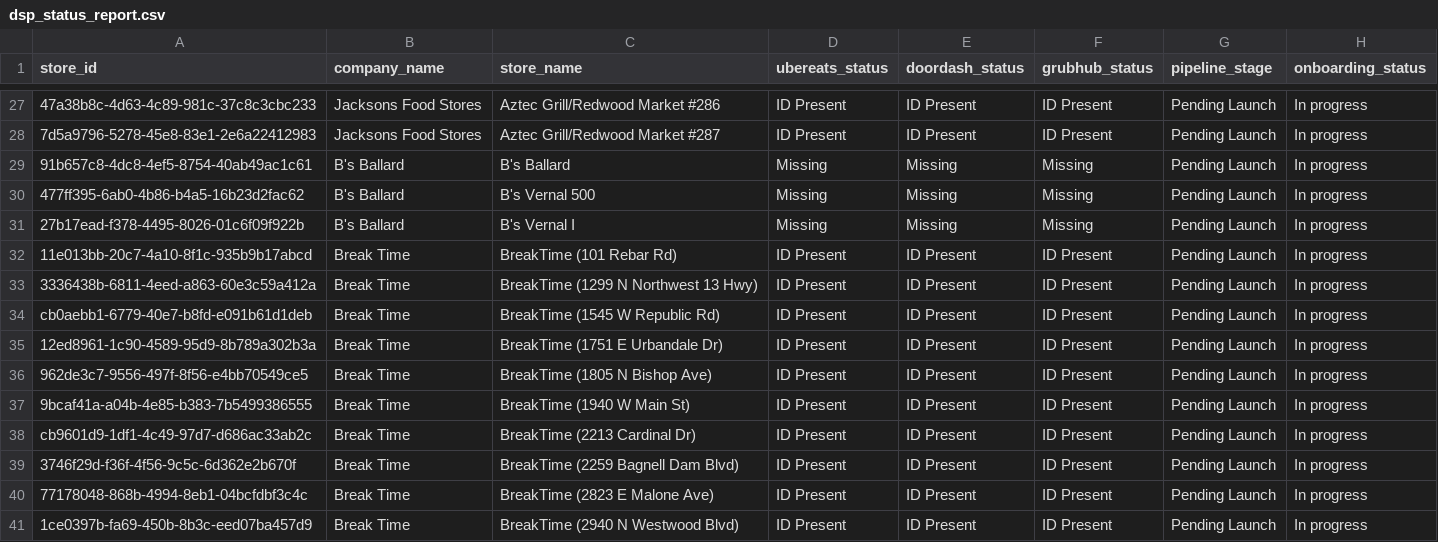
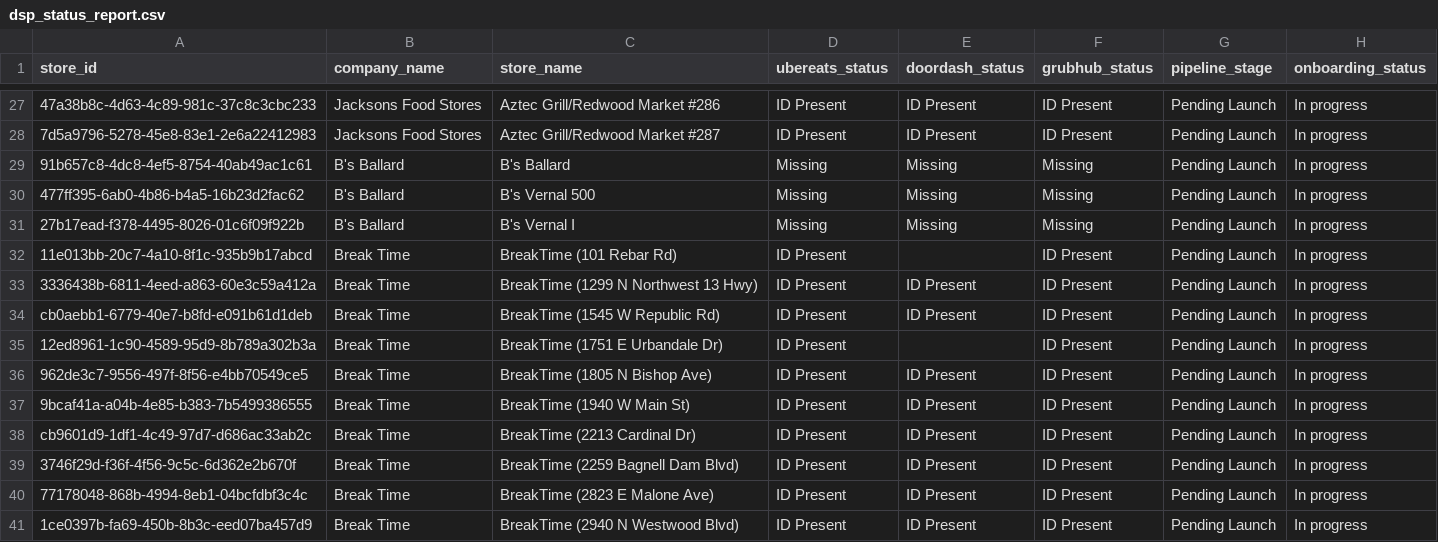
Before and after one commit to bradbishop1978/dsp-id-tracker, a CSV file: dsp_status_report.csv, drawn as a sheet; only a part is shown, gaps mark what is left out; the diff names each change by its address in the sheet, - before the commit and + after, or states it on an @@ line.

Commit message:
Update DSP ID report - 2026-06-11 20:00:44

```diff
--- a/dsp_status_report.csv
+++ b/dsp_status_report.csv
-E32 (doordash_status): ID Present
+E32 (doordash_status): (empty)
-E35 (doordash_status): ID Present
+E35 (doordash_status): (empty)
```
